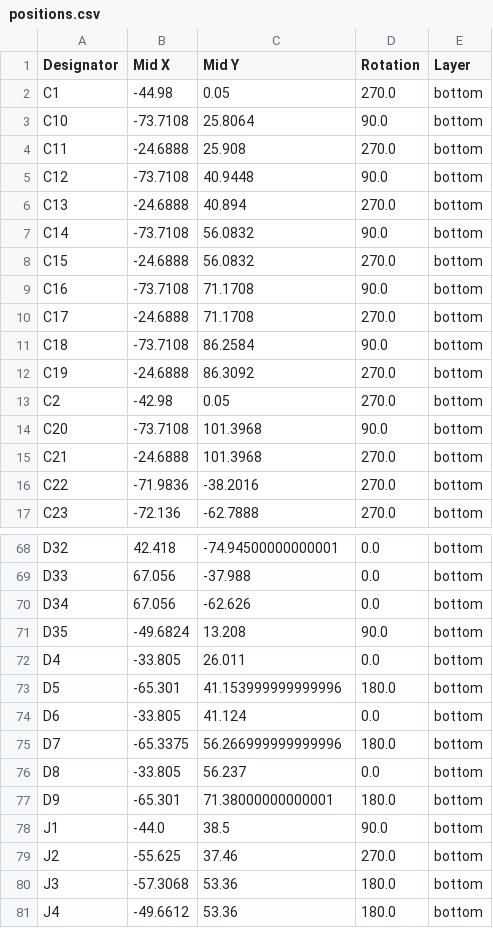
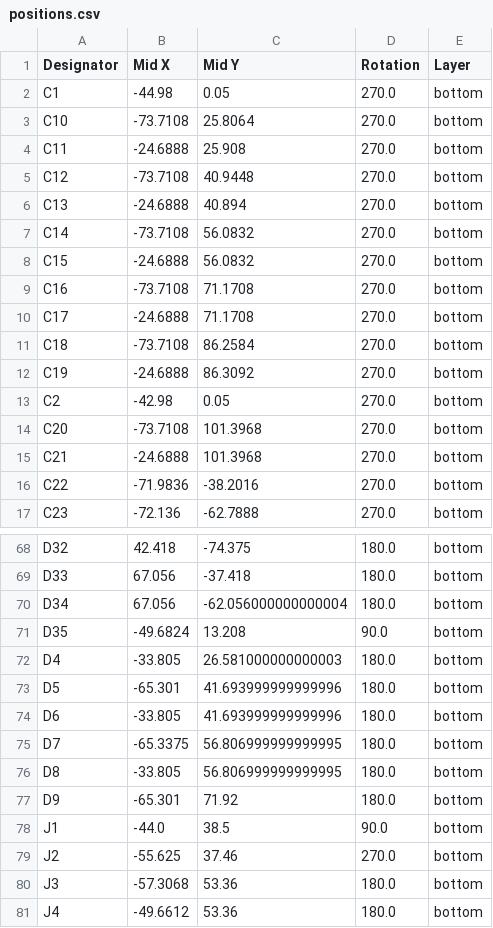
Before and after one commit to Apollo-Simulation-Peripheral-Lab/DSKY, a CSV file: Boards/Single_board/production/positions.csv, drawn as a sheet; only a part is shown, gaps mark what is left out; the diff covers the shown part only; the diff names each change by its address in the sheet, - before the commit and + after, or states it on an @@ line.

```diff
--- a/Boards/Single_board/production/positions.csv
+++ b/Boards/Single_board/production/positions.csv
-D3 (Rotation): 90.0
+D3 (Rotation): 270.0
-D5 (Rotation): 90.0
+D5 (Rotation): 270.0
-D7 (Rotation): 90.0
+D7 (Rotation): 270.0
-D9 (Rotation): 90.0
+D9 (Rotation): 270.0
-D11 (Rotation): 90.0
+D11 (Rotation): 270.0
-D14 (Rotation): 90.0
+D14 (Rotation): 270.0
-C68 (Mid Y): -74.94500000000001
+C68 (Mid Y): -74.375
-D68:D70 (Rotation): 0.0
+D68:D70 (Rotation): 180.0
-C69 (Mid Y): -37.988
+C69 (Mid Y): -37.418
-C70 (Mid Y): -62.626
+C70 (Mid Y): -62.056000000000004
-C72 (Mid Y): 26.011
+C72 (Mid Y): 26.581000000000003
-D72 (Rotation): 0.0
+D72 (Rotation): 180.0
-C73 (Mid Y): 41.153999999999996
+C73 (Mid Y): 41.693999999999996
-C74 (Mid Y): 41.124
+C74 (Mid Y): 41.693999999999996
-D74 (Rotation): 0.0
+D74 (Rotation): 180.0
-C75 (Mid Y): 56.266999999999996
+C75 (Mid Y): 56.806999999999995
-C76 (Mid Y): 56.237
+C76 (Mid Y): 56.806999999999995
-D76 (Rotation): 0.0
+D76 (Rotation): 180.0
-C77 (Mid Y): 71.38000000000001
+C77 (Mid Y): 71.92
```
Also changed, not shown: 52 edited cells elsewhere in this file, Boards/Single_board/production/bom.csv, 9 other files.
